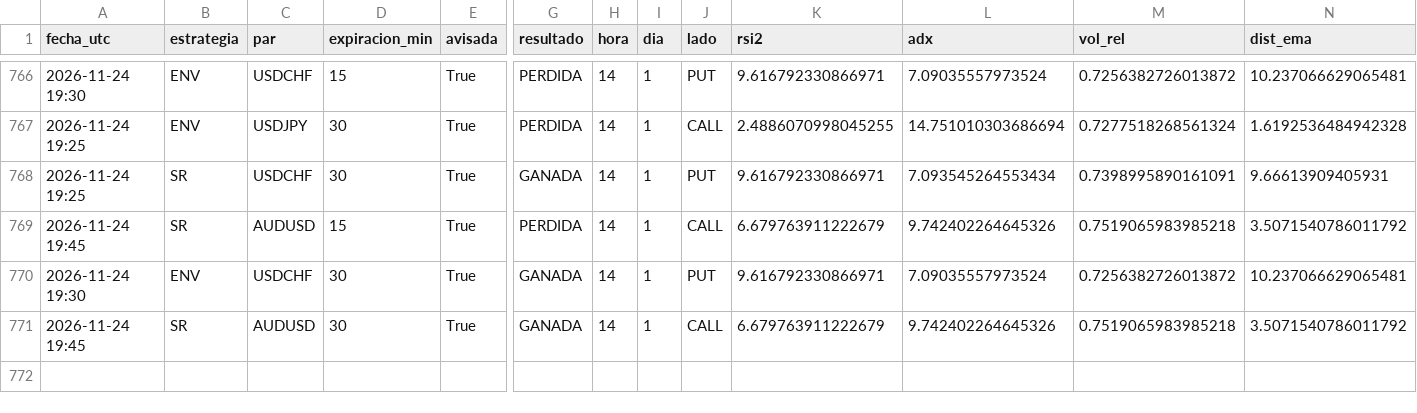
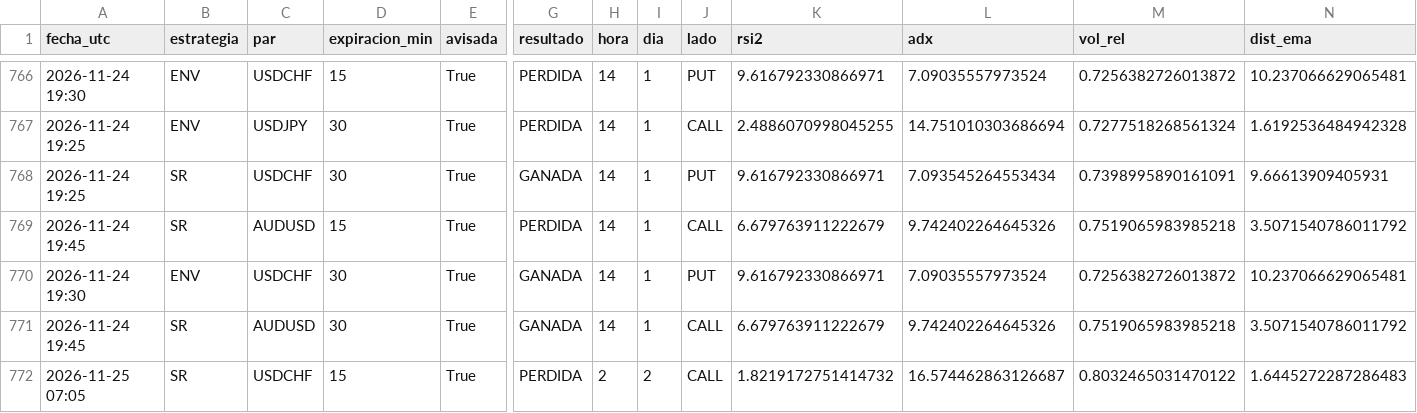
Before and after one commit to brandyherrera944-art/bot-senales, a CSV file: aprendizaje.csv, drawn as a sheet; only a part is shown, gaps mark what is left out; rows hold the shown columns only; the diff names each change by its address in the sheet, - before the commit and + after, or states it on an @@ line.

```diff
--- a/aprendizaje.csv
+++ b/aprendizaje.csv
+row 772: 2026-11-25 07:05 | SR | USDCHF | 15 | True | PERDIDA | 2 | 2 | CALL | 1.8219172751414732 | 16.574462863126687 | 0.8032465031470122 | 1.6445272287286483
```
Also changed, not shown: estrategias_nuevas.csv, 1 other file.
